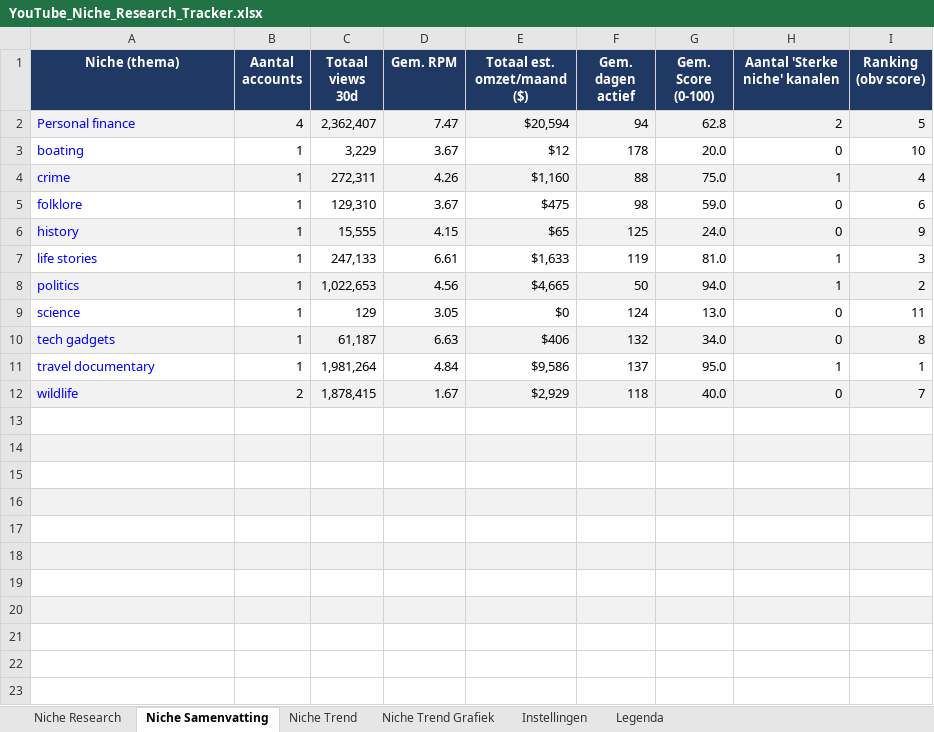
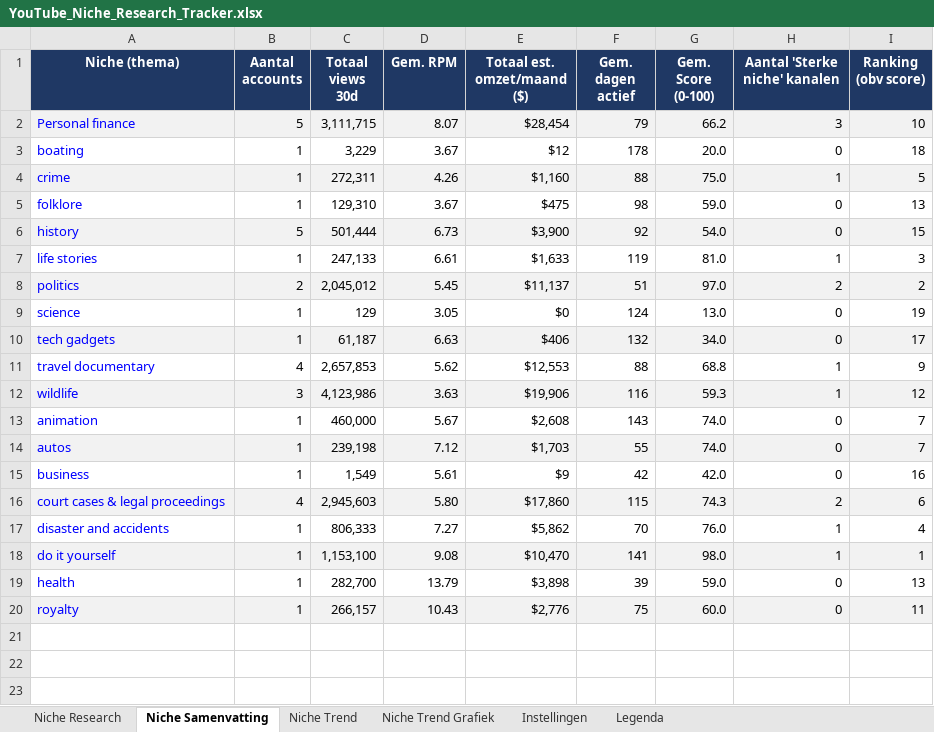
Before and after one commit to tbth1/Facelessyt, an Excel workbook: trackers/YouTube_Niche_Research_Tracker.xlsx, sheet Niche Samenvatting, drawn as a sheet; only a part is shown; values as stored, in another font and other column widths than the file's, no borders; charts and pictures and conditional formats not drawn; removed rows and columns are numbered as before the commit, all else as after; the diff names each change by its address in the sheet, - before the commit and + after, or states it on an @@ line.

```diff
--- a/trackers/YouTube_Niche_Research_Tracker.xlsx (sheet Niche Samenvatting)
+++ b/trackers/YouTube_Niche_Research_Tracker.xlsx (sheet Niche Samenvatting)
-row 2: Personal finance | 4 | 2,362,407 | 7.47 | $20,594 | 94 | 62.8 | 2 | 5
+row 2: Personal finance | 5 | 3,111,715 | 8.07 | $28,454 | 79 | 66.2 | 3 | 10
-I3 (Ranking (obv score)): 10
+I3 (Ranking (obv score)): 18
-I4 (Ranking (obv score)): 4
+I4 (Ranking (obv score)): 5
-I5 (Ranking (obv score)): 6
+I5 (Ranking (obv score)): 13
-row 6: history | 1 | 15,555 | 4.15 | $65 | 125 | 24.0 | 0 | 9
+row 6: history | 5 | 501,444 | 6.73 | $3,900 | 92 | 54.0 | 0 | 15
-row 8: politics | 1 | 1,022,653 | 4.56 | $4,665 | 50 | 94.0 | 1 | 2
+row 8: politics | 2 | 2,045,012 | 5.45 | $11,137 | 51 | 97.0 | 2 | 2
-I9 (Ranking (obv score)): 11
+I9 (Ranking (obv score)): 19
-I10 (Ranking (obv score)): 8
+I10 (Ranking (obv score)): 17
-row 11: travel documentary | 1 | 1,981,264 | 4.84 | $9,586 | 137 | 95.0 | 1 | 1
-row 12: wildlife | 2 | 1,878,415 | 1.67 | $2,929 | 118 | 40.0 | 0 | 7
-row 11: (empty)
+row 11: travel documentary | 4 | 2,657,853 | 5.62 | $12,553 | 88 | 68.8 | 1 | 9
-row 12: (empty)
+row 12: wildlife | 3 | 4,123,986 | 3.63 | $19,906 | 116 | 59.3 | 1 | 12
-row 13: (empty)
+row 13: animation | 1 | 460,000 | 5.67 | $2,608 | 143 | 74.0 | 0 | 7
-row 14: (empty)
+row 14: autos | 1 | 239,198 | 7.12 | $1,703 | 55 | 74.0 | 0 | 7
-row 15: (empty)
+row 15: business | 1 | 1,549 | 5.61 | $9 | 42 | 42.0 | 0 | 16
-row 16: (empty)
+row 16: court cases & legal proceedings | 4 | 2,945,603 | 5.80 | $17,860 | 115 | 74.3 | 2 | 6
-row 17: (empty)
+row 17: disaster and accidents | 1 | 806,333 | 7.27 | $5,862 | 70 | 76.0 | 1 | 4
-row 18: (empty)
+row 18: do it yourself | 1 | 1,153,100 | 9.08 | $10,470 | 141 | 98.0 | 1 | 1
+row 19: health | 1 | 282,700 | 13.79 | $3,898 | 39 | 59.0 | 0 | 13
+row 20: royalty | 1 | 266,157 | 10.43 | $2,776 | 75 | 60.0 | 0 | 11
```
Also changed, not shown: sheet Niche Research, sheet Niche Trend, charts or pictures.
